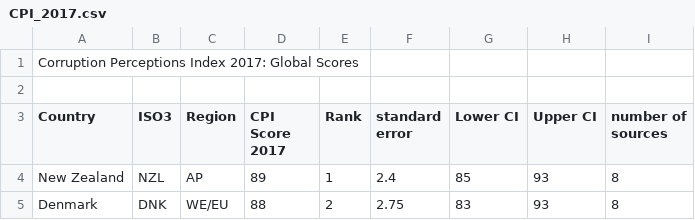
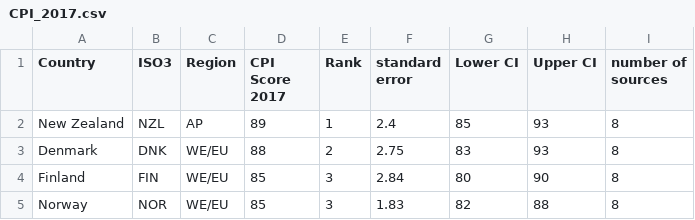
Before and after one commit to matheusgratz/world_bank_vs_human_development_project_1, a CSV file: CorruptionPy/CPI_DATA/CPI_2017.csv, drawn as a sheet; only a part is shown; the shorter side is filled out with more unchanged rows.

```diff
--- a/CorruptionPy/CPI_DATA/CPI_2017.csv
+++ b/CorruptionPy/CPI_DATA/CPI_2017.csv
@@ -1,3 +1 @@
-Corruption Perceptions Index 2017: Global Scores ,,,,,,,,
-,,,,,,,,
 Country,ISO3,Region,CPI Score 2017,Rank ,standard error,Lower CI ,Upper CI,number of sources
```
Also changed, not shown: 2 other files.
